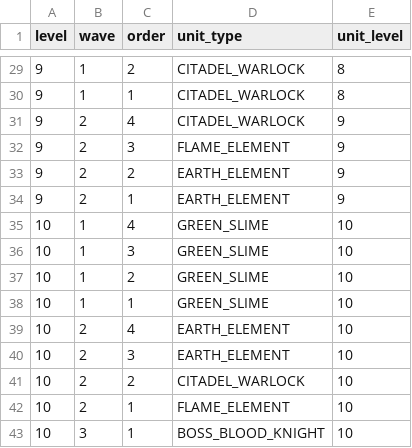
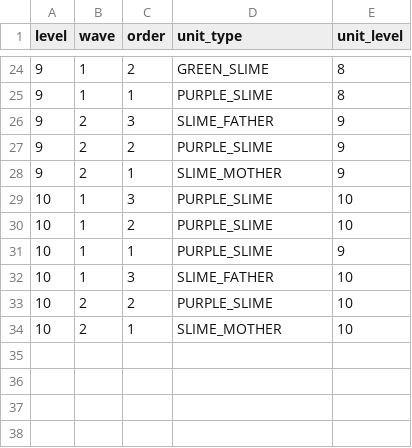
Before and after one commit to iSperia/swipe7th, a CSV file: android/android/assets/act_0.csv, drawn as a sheet; only a part is shown, gaps mark what is left out; the diff covers the shown part only.

```diff
--- a/android/android/assets/act_0.csv
+++ b/android/android/assets/act_0.csv
@@ -29,15 +24,11 @@ level,wave,order,unit_type,unit_level
-9,1,2,CITADEL_WARLOCK,8
-9,1,1,CITADEL_WARLOCK,8
-9,2,4,CITADEL_WARLOCK,9
-9,2,3,FLAME_ELEMENT,9
-9,2,2,EARTH_ELEMENT,9
-9,2,1,EARTH_ELEMENT,9
-10,1,4,GREEN_SLIME,10
-10,1,3,GREEN_SLIME,10
-10,1,2,GREEN_SLIME,10
-10,1,1,GREEN_SLIME,10
-10,2,4,EARTH_ELEMENT,10
-10,2,3,EARTH_ELEMENT,10
-10,2,2,CITADEL_WARLOCK,10
-10,2,1,FLAME_ELEMENT,10
-10,3,1,BOSS_BLOOD_KNIGHT,10
+9,1,2,GREEN_SLIME,8
+9,1,1,PURPLE_SLIME,8
+9,2,3,SLIME_FATHER,9
+9,2,2,PURPLE_SLIME,9
+9,2,1,SLIME_MOTHER,9
+10,1,3,PURPLE_SLIME,10
+10,1,2,PURPLE_SLIME,10
+10,1,1,PURPLE_SLIME,9
+10,1,3,SLIME_FATHER,10
+10,2,2,PURPLE_SLIME,10
+10,2,1,SLIME_MOTHER,10
```
Also changed, not shown: 3 added rows, 8 removed rows and 20 edited cells elsewhere in this file, 7 other files.
